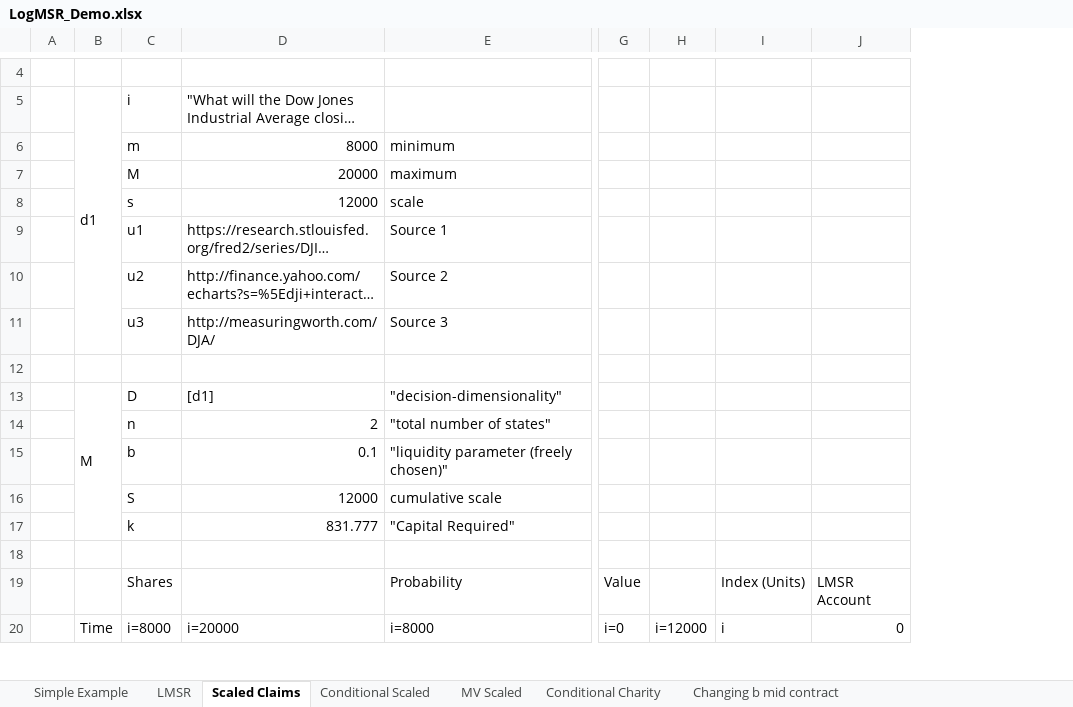
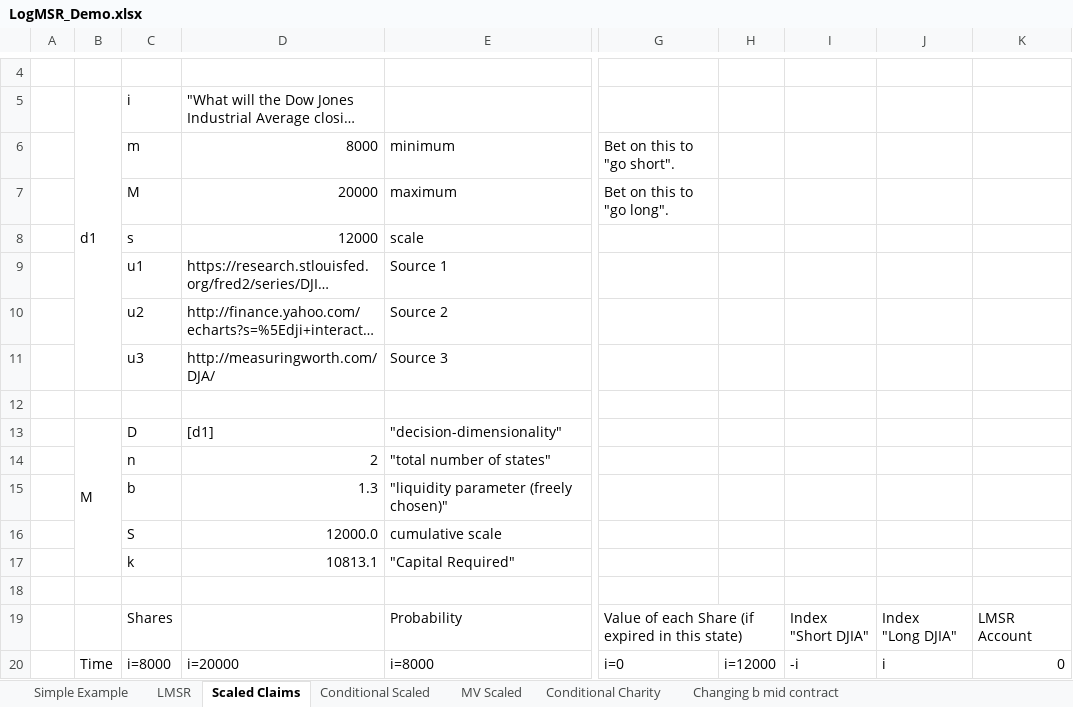
Before and after one commit to psztorc/Truthcoin, an Excel workbook: docs/LogMSR_Demo.xlsx, sheet Scaled Claims, drawn as a sheet; only a part is shown, gaps mark what is left out; long unchanged cells end in …; values as stored, in another font and other column widths than the file's, no cell formats; charts and pictures not drawn; removed rows and columns are numbered as before the commit, all else as after; ↵ is a line break in a cell; the diff covers the shown part only; the diff names each change by its address in the sheet, - before the commit and + after, or states it on an @@ line.

Commit message:
Excel Update
Slightly updated the Scaled Claims

```diff
--- a/docs/LogMSR_Demo.xlsx (sheet Scaled Claims)
+++ b/docs/LogMSR_Demo.xlsx (sheet Scaled Claims)
-column G, rows 19-20: Value | i=0
-column H, row 20: i=12000
+column G, rows 6-20: Bet on this to "go short". | Bet on this to "go long". |  |  |  |  |  |  |  |  |  |  |  | Value of each Share (if expired in this state) | i=0
+column H, row 20: i=12000
+column I, rows 19-20: Index ↵ "Short DJIA" | -i
-column J, rows 19-20: LMSR Account | 0
+column K, rows 19-20: LMSR Account | 0
-D15: 0.1
+D15: 1.3
-D16: 12000
+D16: 12000.0
-D17: 831.777
+D17: 10813.1
-J19: Index (Units)
+J19: Index ↵ "Long DJIA"
```
Also changed, not shown: 23 added rows, 8 removed rows and 21 edited cells elsewhere in this sheet, cell formats, formulas that keep their value, hidden cells, charts or pictures.
